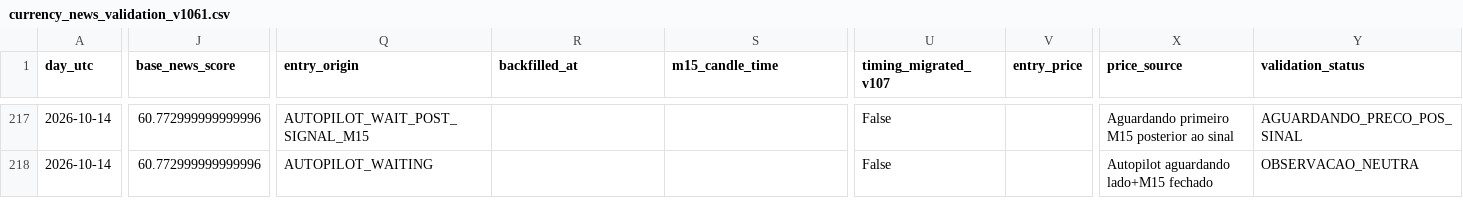
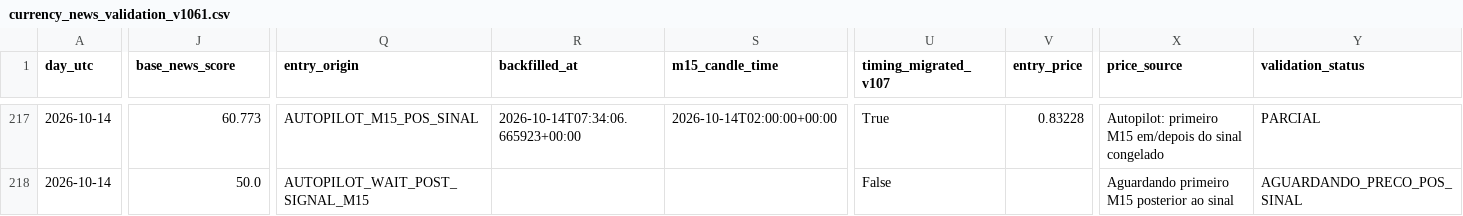
Before and after one commit to aparecidomikael97-ship-it/usd-macro-pro-v4, a CSV file: dados/currency_news_validation_v1061.csv, drawn as a sheet; only a part is shown, gaps mark what is left out; the diff covers the shown part only; the diff names each change by its address in the sheet, - before the commit and + after, or states it on an @@ line.

```diff
--- a/dados/currency_news_validation_v1061.csv
+++ b/dados/currency_news_validation_v1061.csv
-J217 (base_news_score): 60.772999999999996
+J217 (base_news_score): 60.773
-Q217 (entry_origin): AUTOPILOT_WAIT_POST_SIGNAL_M15
+Q217 (entry_origin): AUTOPILOT_M15_POS_SINAL
-R217 (backfilled_at): (empty)
+R217 (backfilled_at): 2026-10-14T07:34:06.665923+00:00
-S217 (m15_candle_time): (empty)
+S217 (m15_candle_time): 2026-10-14T02:00:00+00:00
-U217 (timing_migrated_v107): False
+U217 (timing_migrated_v107): True
-V217 (entry_price): (empty)
+V217 (entry_price): 0.83228
-X217 (price_source): Aguardando primeiro M15 posterior ao sinal
+X217 (price_source): Autopilot: primeiro M15 em/depois do sinal congelado
-Y217 (validation_status): AGUARDANDO_PRECO_POS_SINAL
+Y217 (validation_status): PARCIAL
-J218 (base_news_score): 60.772999999999996
+J218 (base_news_score): 50.0
-Q218 (entry_origin): AUTOPILOT_WAITING
+Q218 (entry_origin): AUTOPILOT_WAIT_POST_SIGNAL_M15
-X218 (price_source): Autopilot aguardando lado+M15 fechado
+X218 (price_source): Aguardando primeiro M15 posterior ao sinal
-Y218 (validation_status): OBSERVACAO_NEUTRA
+Y218 (validation_status): AGUARDANDO_PRECO_POS_SINAL
```
Also changed, not shown: 87 edited cells elsewhere in this file.
